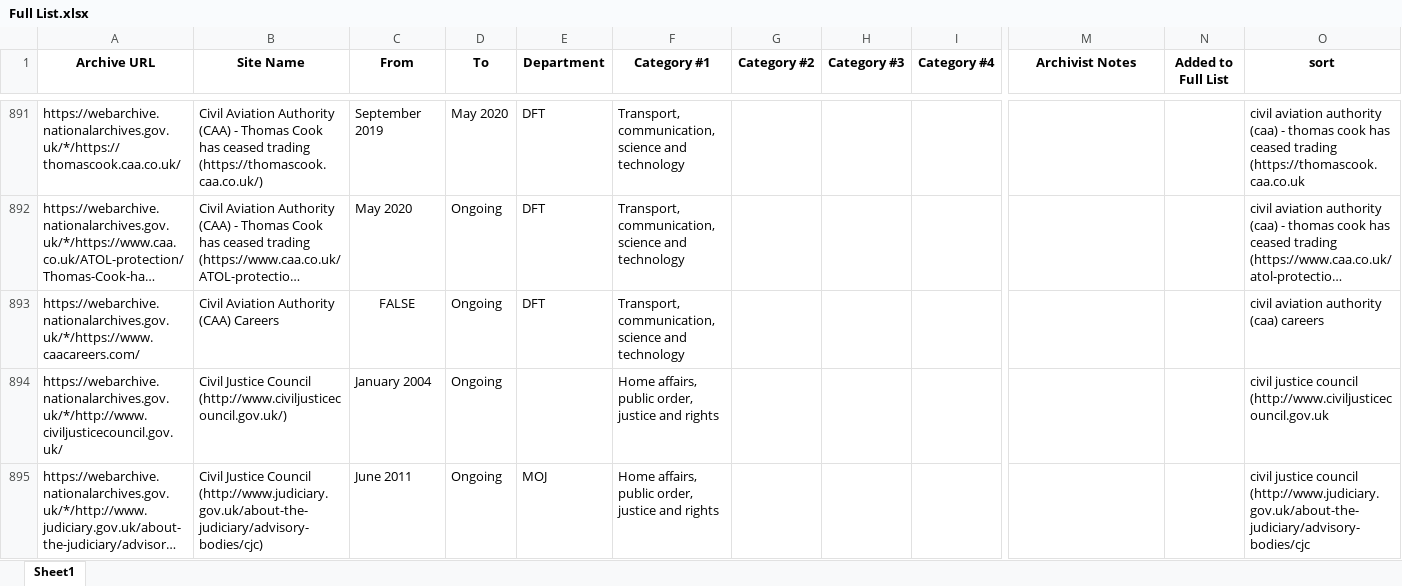
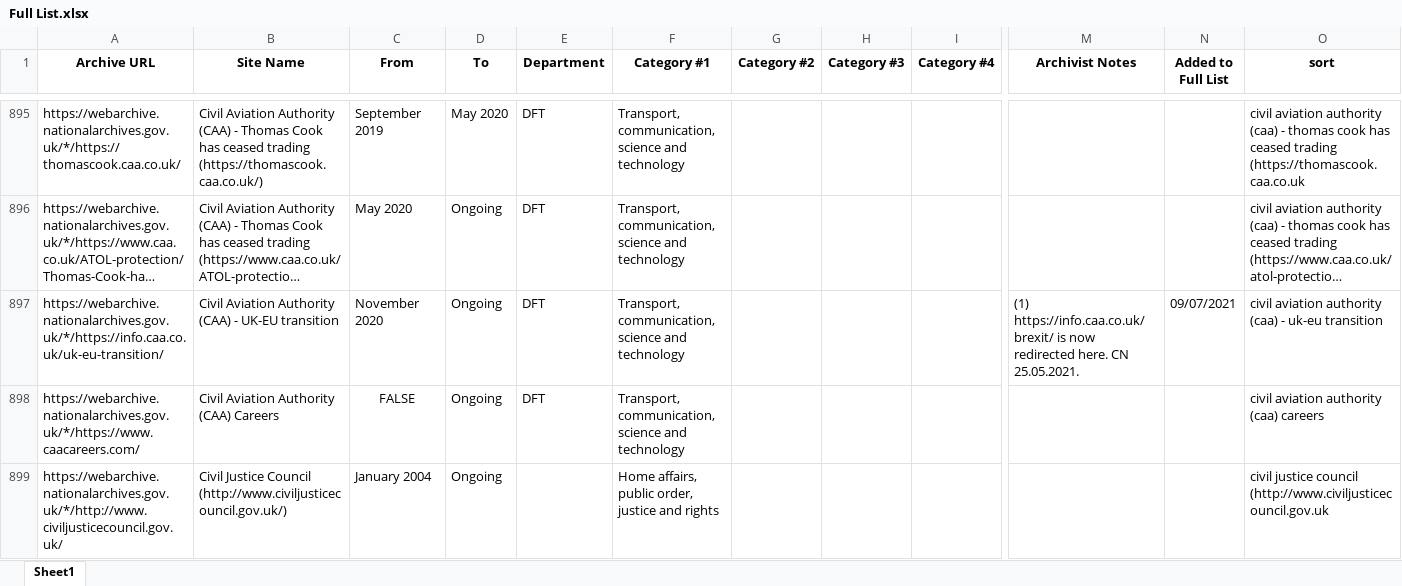
Before and after one commit to tna-webarchive/A-Z-list, an Excel workbook: Full List.xlsx, sheet Sheet1, drawn as a sheet; only a part is shown, gaps mark what is left out; the shorter side is filled out with more unchanged rows; long unchanged cells end in …; values as stored, in another font and other column widths than the file's, no borders; rows hold the shown columns only; the diff covers the shown part only; the diff names each change by its address in the sheet, - before the commit and + after, or states it on an @@ line.

```diff
--- a/Full List.xlsx (sheet Sheet1)
+++ b/Full List.xlsx (sheet Sheet1)
+row 897: https://webarchive.nationalarchives.gov.uk/*/https://info.caa.co.uk/uk-eu-transition/ | Civil Aviation Authority (CAA) - UK-EU transition | November 2020 | Ongoing | DFT | Transport, communication, science and technology |  |  |  | (1) https://info.caa.co.uk/brexit/ is now redirected here. CN 25.05.2021. | 09/07/2021 | civil aviation authority (caa) - uk-eu transition
```
Also changed, not shown: 20 added rows, 2 moved rows, 1 edited cell and cell formats elsewhere in this sheet, 1 other file.
